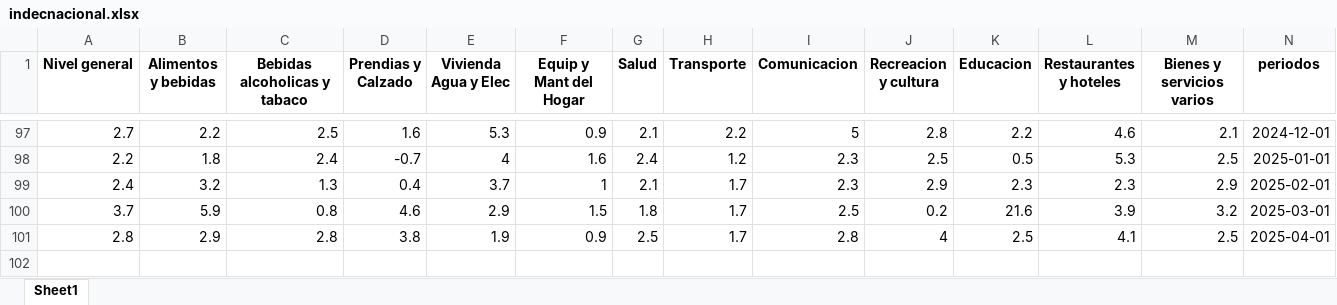
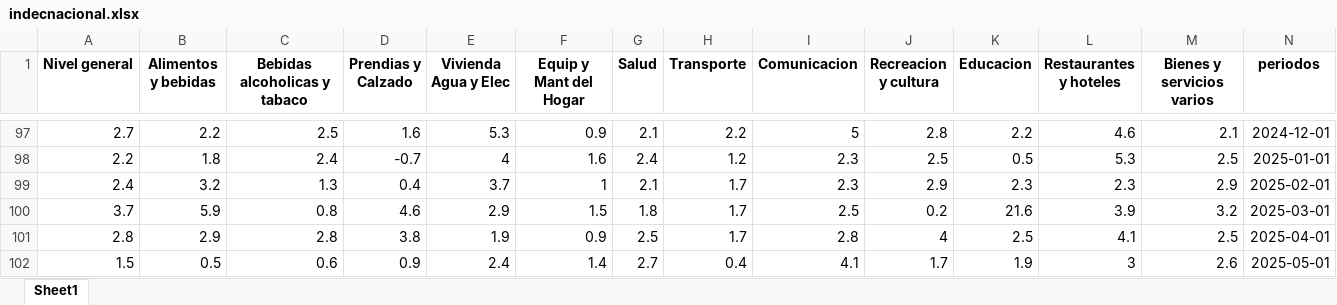
Before and after one commit to MGaloto/shiny-app-inflacion-argentina, an Excel workbook: data/indecnacional.xlsx, sheet Sheet1, drawn as a sheet; only a part is shown, gaps mark what is left out; values as stored, in another font and other column widths than the file's, no borders; rows hold the shown columns only; the diff names each change by its address in the sheet, - before the commit and + after, or states it on an @@ line.

Commit message:
Auto update dashboard

```diff
--- a/data/indecnacional.xlsx (sheet Sheet1)
+++ b/data/indecnacional.xlsx (sheet Sheet1)
+row 102: 1.5 | 0.5 | 0.6 | 0.9 | 2.4 | 1.4 | 2.7 | 0.4 | 4.1 | 1.7 | 1.9 | 3 | 2.6 | 2025-05-01
```
